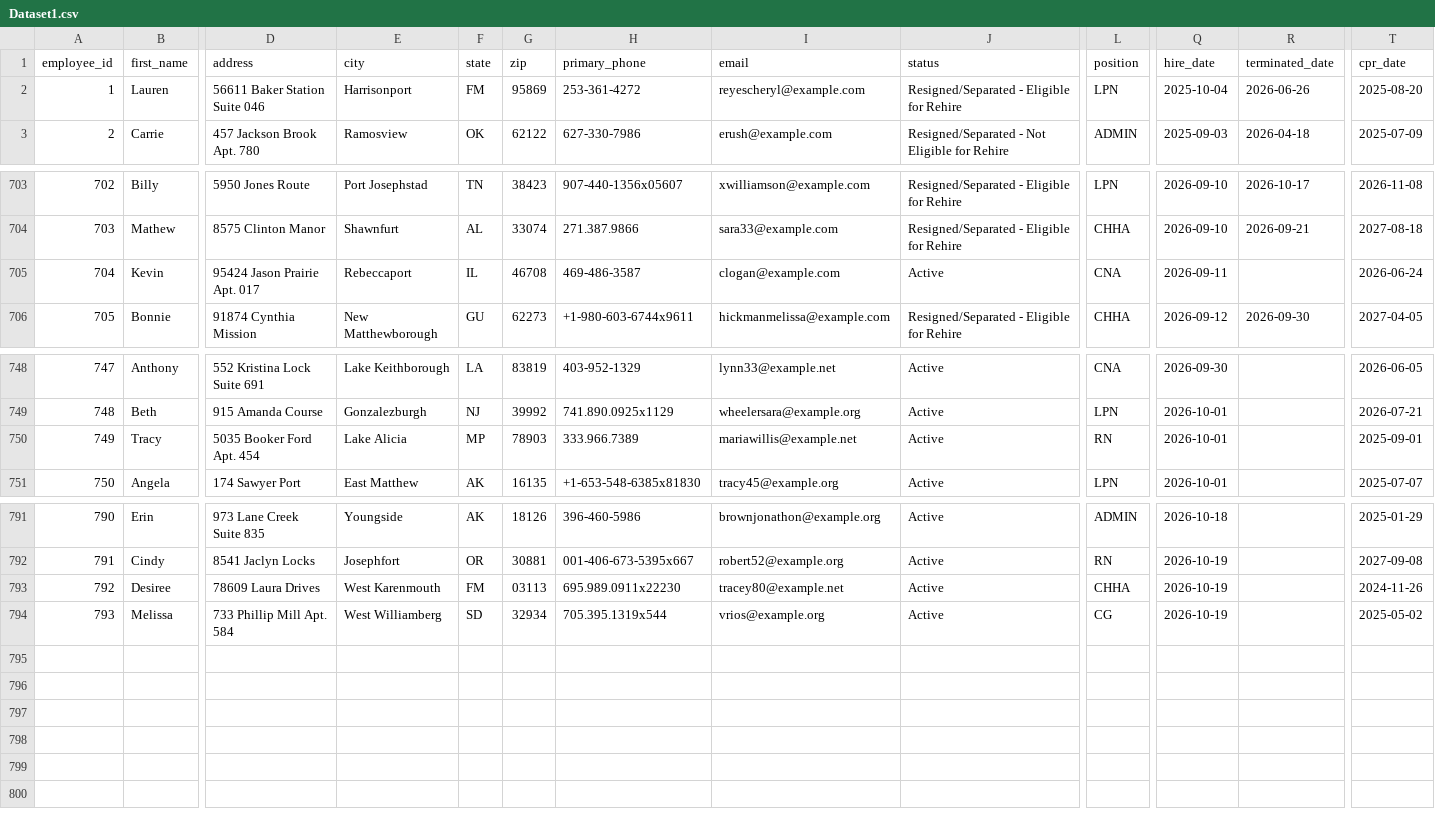
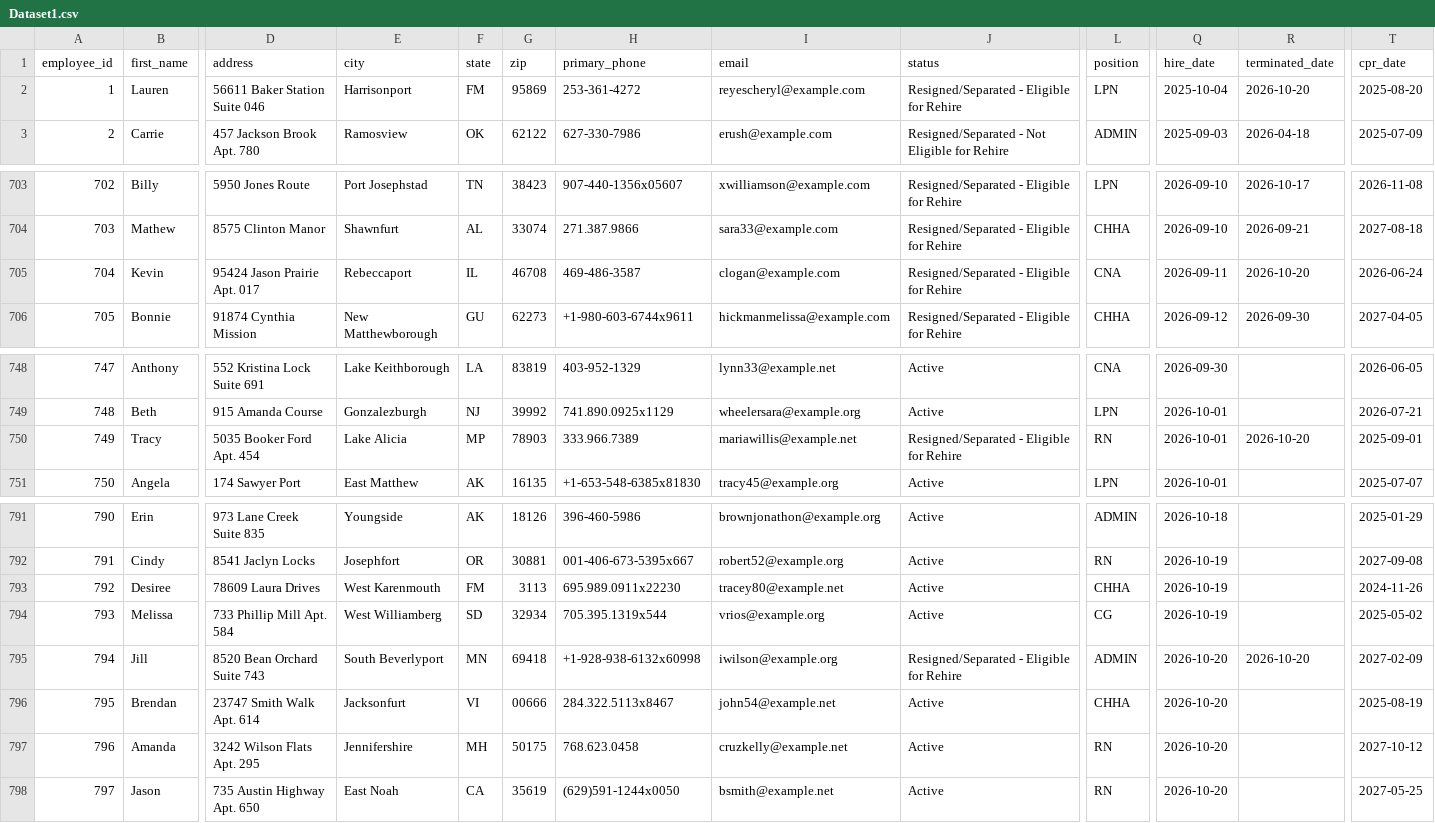
Before and after one commit to uzairnauman/Work_Opportunity_Tax_Credit, a CSV file: Datasets/Dataset1.csv, drawn as a sheet; only a part is shown, gaps mark what is left out; rows hold the shown columns only; the diff names each change by its address in the sheet, - before the commit and + after, or states it on an @@ line.

Commit message:
Automated HR update: Tue Oct 20 10:31:45 UTC 2026

```diff
--- a/Datasets/Dataset1.csv
+++ b/Datasets/Dataset1.csv
-R2 (terminated_date): 2026-06-26
+R2 (terminated_date): 2026-10-20
-J705 (status): Active
+J705 (status): Resigned/Separated - Eligible for Rehire
-R705 (terminated_date): (empty)
+R705 (terminated_date): 2026-10-20
-J750 (status): Active
+J750 (status): Resigned/Separated - Eligible for Rehire
-R750 (terminated_date): (empty)
+R750 (terminated_date): 2026-10-20
-G793 (zip): 03113
+G793 (zip): 3113
+row 795: 794 | Jill | 8520 Bean Orchard Suite 743 | South Beverlyport | MN | 69418 | +1-928-938-6132x60998 | iwilson@example.org | Resigned/Separated - Eligible for Rehire | ADMIN | 2026-10-20 | 2026-10-20 | 2027-02-09
+row 796: 795 | Brendan | 23747 Smith Walk Apt. 614 | Jacksonfurt | VI | 00666 | 284.322.5113x8467 | john54@example.net | Active | CHHA | 2026-10-20 |  | 2025-08-19
+row 797: 796 | Amanda | 3242 Wilson Flats Apt. 295 | Jennifershire | MH | 50175 | 768.623.0458 | cruzkelly@example.net | Active | RN | 2026-10-20 |  | 2027-10-12
+row 798: 797 | Jason | 735 Austin Highway Apt. 650 | East Noah | CA | 35619 | (629)591-1244x0050 | bsmith@example.net | Active | RN | 2026-10-20 |  | 2027-05-25
```
